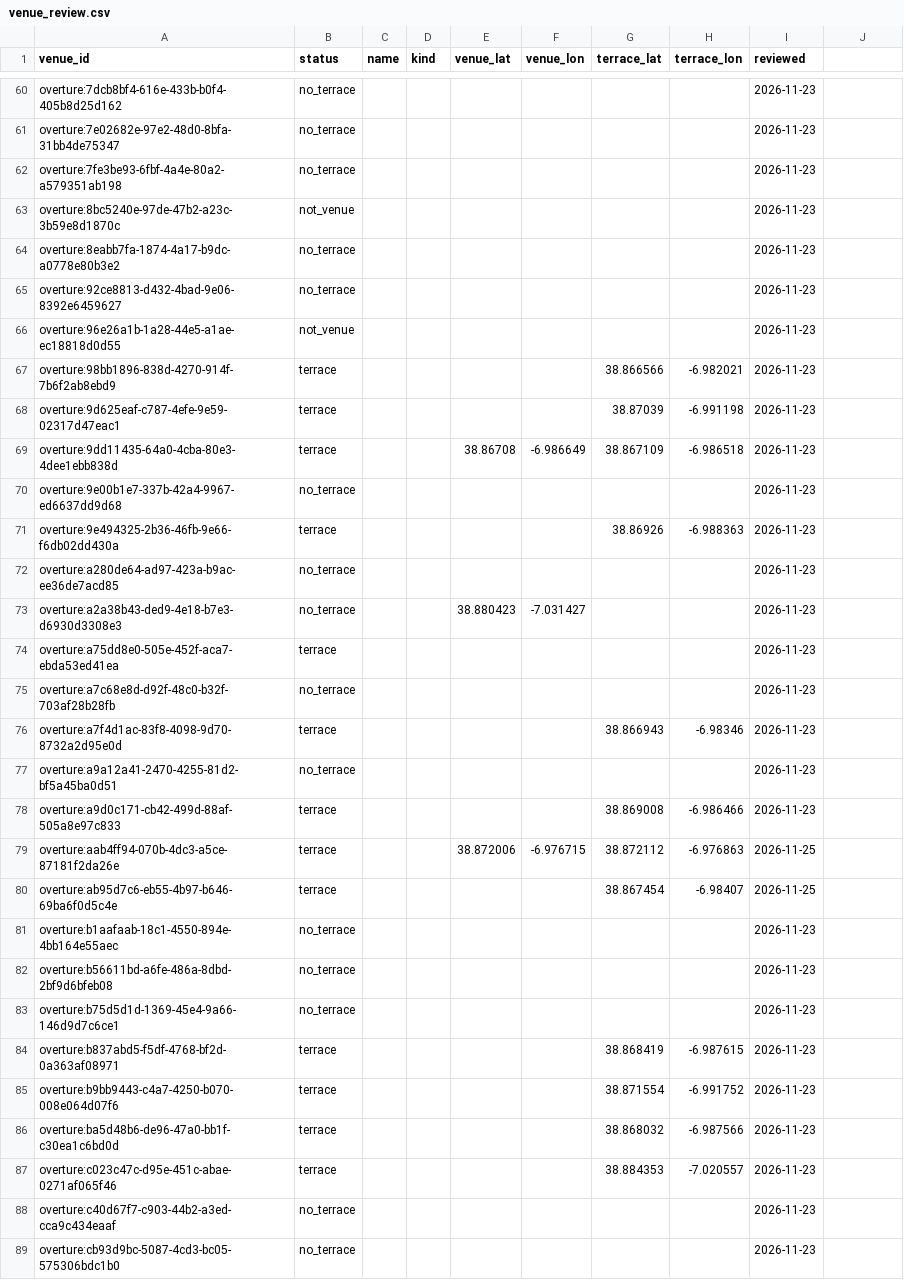
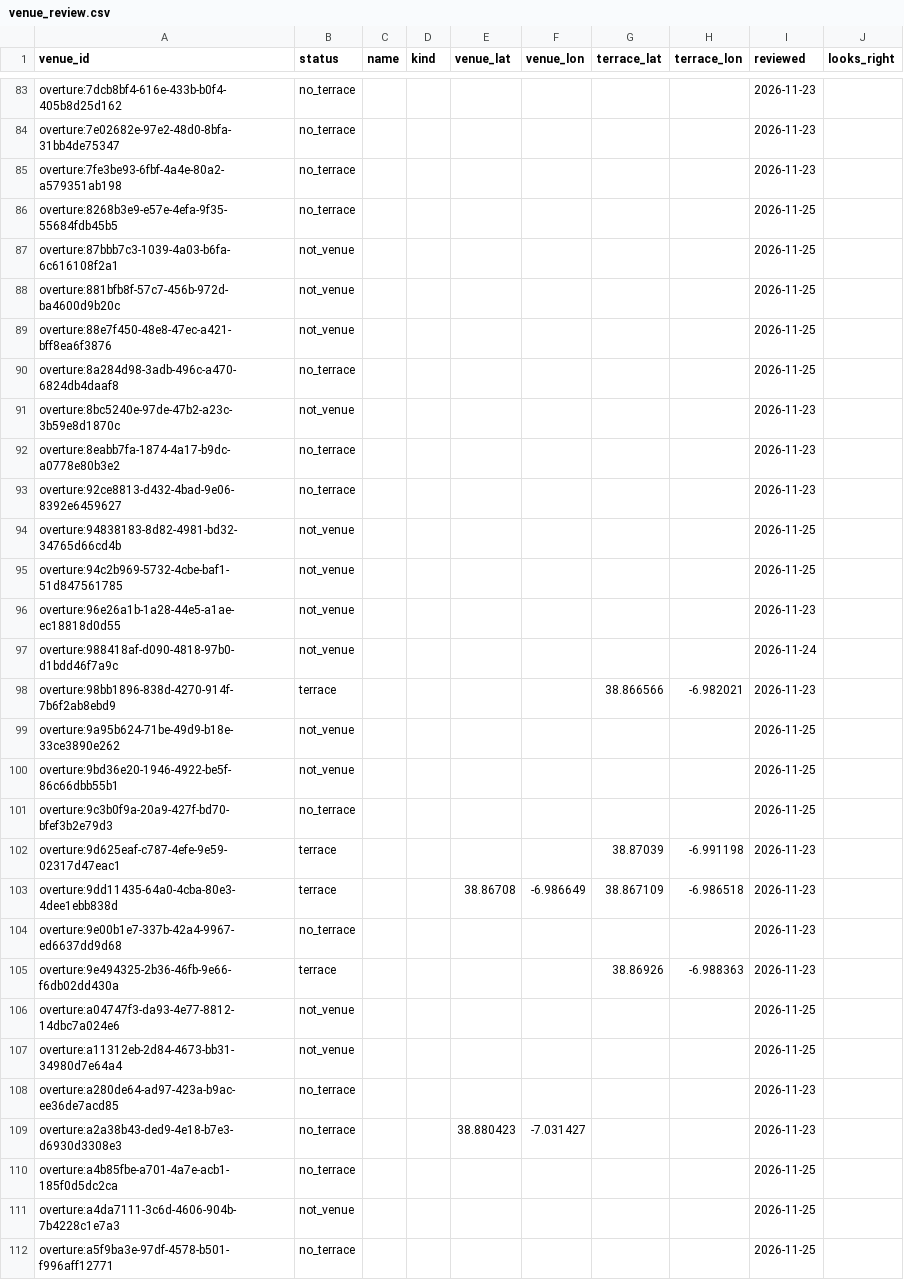
Before and after one commit to isroma/sol-y-cerveza, a CSV file: pipeline/data/venue_review.csv, drawn as a sheet; only a part is shown, gaps mark what is left out; the shorter side is filled out with more unchanged rows; the diff covers the shown part only.

Commit message:
feat(data): apply venue review (166 decisions)
Published from the local admin view (`npm run admin`): `venue_review.csv` and the rebuilt `terraces.json`.

- 54 terraces
- 55 without a terrace
- 57 not a venue (dropped)
- 17 venues moved
- 0 venues added

Merges itself when CI passes, which deploys the site.

```diff
--- a/pipeline/data/venue_review.csv
+++ b/pipeline/data/venue_review.csv
@@ -1 +1 @@
-venue_id,status,name,kind,venue_lat,venue_lon,terrace_lat,terrace_lon,reviewed
+venue_id,status,name,kind,venue_lat,venue_lon,terrace_lat,terrace_lon,reviewed,looks_right
@@ -62,0 +86,5 @@ overture:7fe3be93-6fbf-4a4e-80a2-a579351ab198,no_terrace,,,,,,,2026-11-23
+overture:8268b3e9-e57e-4efa-9f35-55684fdb45b5,no_terrace,,,,,,,2026-11-25,
+overture:87bbb7c3-1039-4a03-b6fa-6c616108f2a1,not_venue,,,,,,,2026-11-25,
+overture:881bfb8f-57c7-456b-972d-ba4600d9b20c,not_venue,,,,,,,2026-11-25,
+overture:88e7f450-48e8-47ec-a421-bff8ea6f3876,not_venue,,,,,,,2026-11-25,
+overture:8a284d98-3adb-496c-a470-6824db4daaf8,no_terrace,,,,,,,2026-11-25,
@@ -65,0 +94,2 @@ overture:92ce8813-d432-4bad-9e06-8392e6459627,no_terrace,,,,,,,2026-11-23
+overture:94838183-8d82-4981-bd32-34765d66cd4b,not_venue,,,,,,,2026-11-25,
+overture:94c2b969-5732-4cbe-baf1-51d847561785,not_venue,,,,,,,2026-11-25,
@@ -66,0 +97 @@ overture:96e26a1b-1a28-44e5-a1ae-ec18818d0d55,not_venue,,,,,,,2026-11-23
+overture:988418af-d090-4818-97b0-d1bdd46f7a9c,not_venue,,,,,,,2026-11-24,
@@ -67,0 +99,3 @@ overture:98bb1896-838d-4270-914f-7b6f2ab8ebd9,terrace,,,,,38.866566,-6.982021,20
+overture:9a95b624-71be-49d9-b18e-33ce3890e262,not_venue,,,,,,,2026-11-25,
+overture:9bd36e20-1946-4922-be5f-86c66dbb55b1,not_venue,,,,,,,2026-11-25,
+overture:9c3b0f9a-20a9-427f-bd70-bfef3b2e79d3,no_terrace,,,,,,,2026-11-25,
@@ -71,0 +106,2 @@ overture:9e494325-2b36-46fb-9e66-f6db02dd430a,terrace,,,,,38.86926,-6.988363,202
+overture:a04747f3-da93-4e77-8812-14dbc7a024e6,not_venue,,,,,,,2026-11-25,
+overture:a11312eb-2d84-4673-bb31-34980d7e64a4,not_venue,,,,,,,2026-11-25,
@@ -73,0 +110,3 @@ overture:a2a38b43-ded9-4e18-b7e3-d6930d3308e3,no_terrace,,,38.880423,-7.031427,,
+overture:a4b85fbe-a701-4a7e-acb1-185f0d5dc2ca,no_terrace,,,,,,,2026-11-25,
+overture:a4da7111-3c6d-4606-904b-7b4228c1e7a3,not_venue,,,,,,,2026-11-25,
+overture:a5f9ba3e-97df-4578-b501-f996aff12771,no_terrace,,,,,,,2026-11-25,
```
Also changed, not shown: 44 added rows elsewhere in this file, 1 other file.
